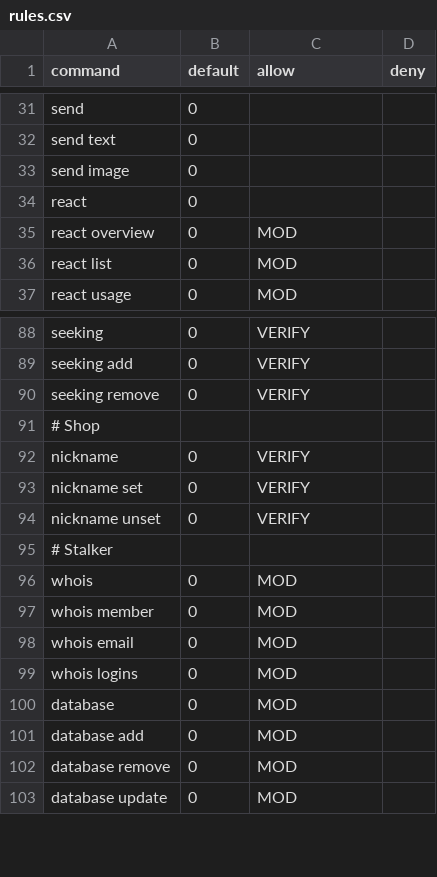
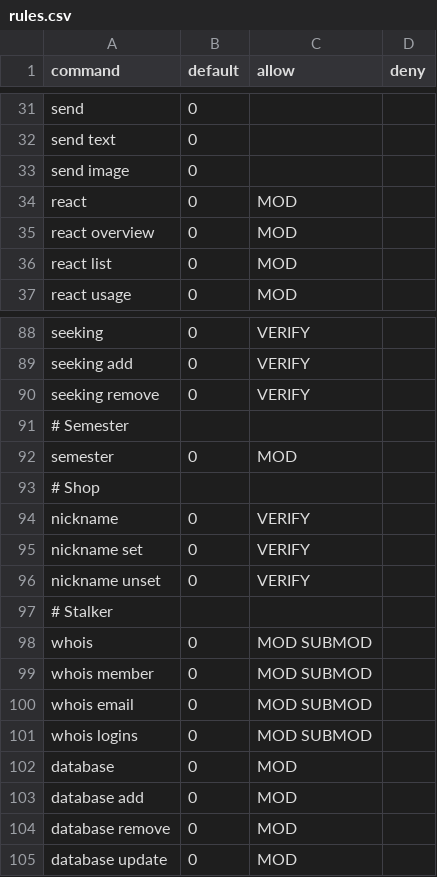
Before and after one commit to sinus-x/rubbergoddess, a CSV file: data/acl/rules.csv, drawn as a sheet; only a part is shown, gaps mark what is left out.

Commit message:
Prepare for 1.1 release
- Update CHANGELOG
- Update ACL rules

```diff
--- a/data/acl/rules.csv
+++ b/data/acl/rules.csv
@@ -33,3 +33,3 @@ send text,0,,
 send image,0,,
-react,0,,
+react,0,MOD,
 react overview,0,MOD,
@@ -90,2 +90,4 @@ seeking add,0,VERIFY,
 seeking remove,0,VERIFY,
+# Semester
+semester,0,MOD,
 # Shop
@@ -95,6 +97,6 @@ nickname unset,0,VERIFY,
 # Stalker
-whois,0,MOD,
-whois member,0,MOD,
-whois email,0,MOD,
-whois logins,0,MOD,
+whois,0,MOD SUBMOD,
+whois member,0,MOD SUBMOD,
+whois email,0,MOD SUBMOD,
+whois logins,0,MOD SUBMOD,
 database,0,MOD,
```
Also changed, not shown: 1 other file.
